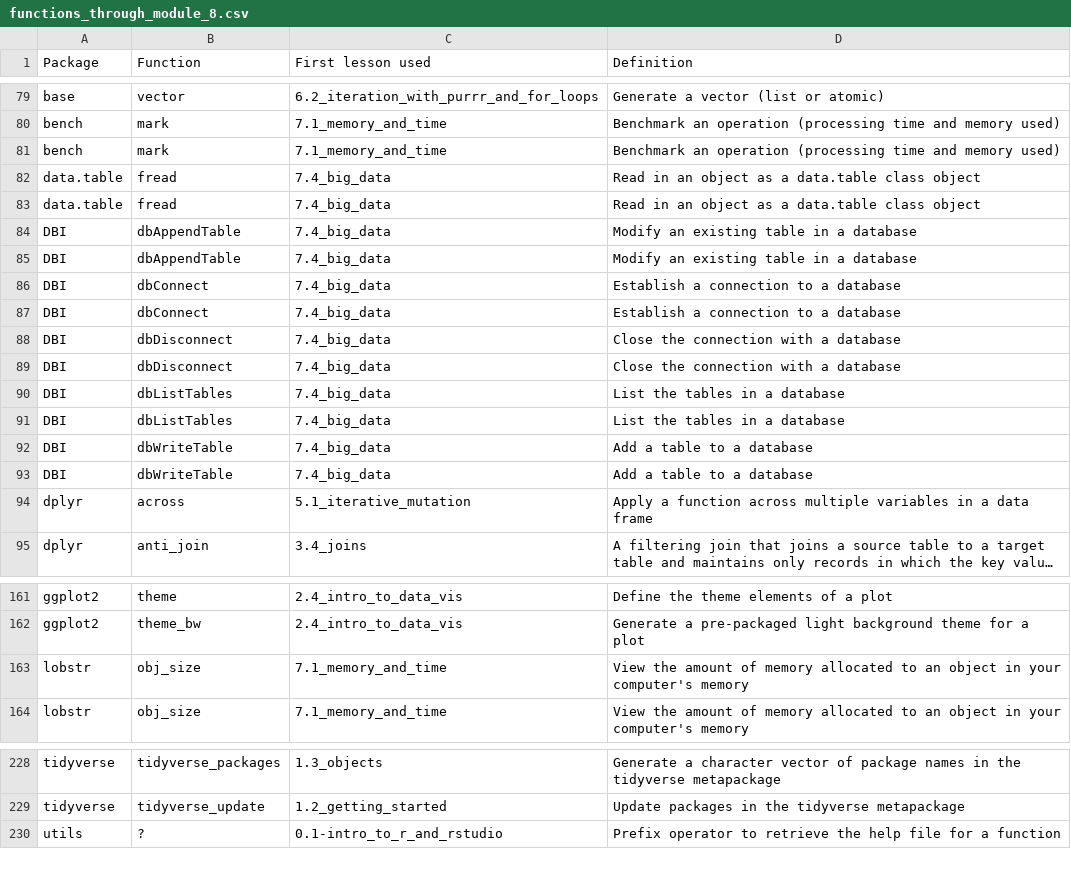
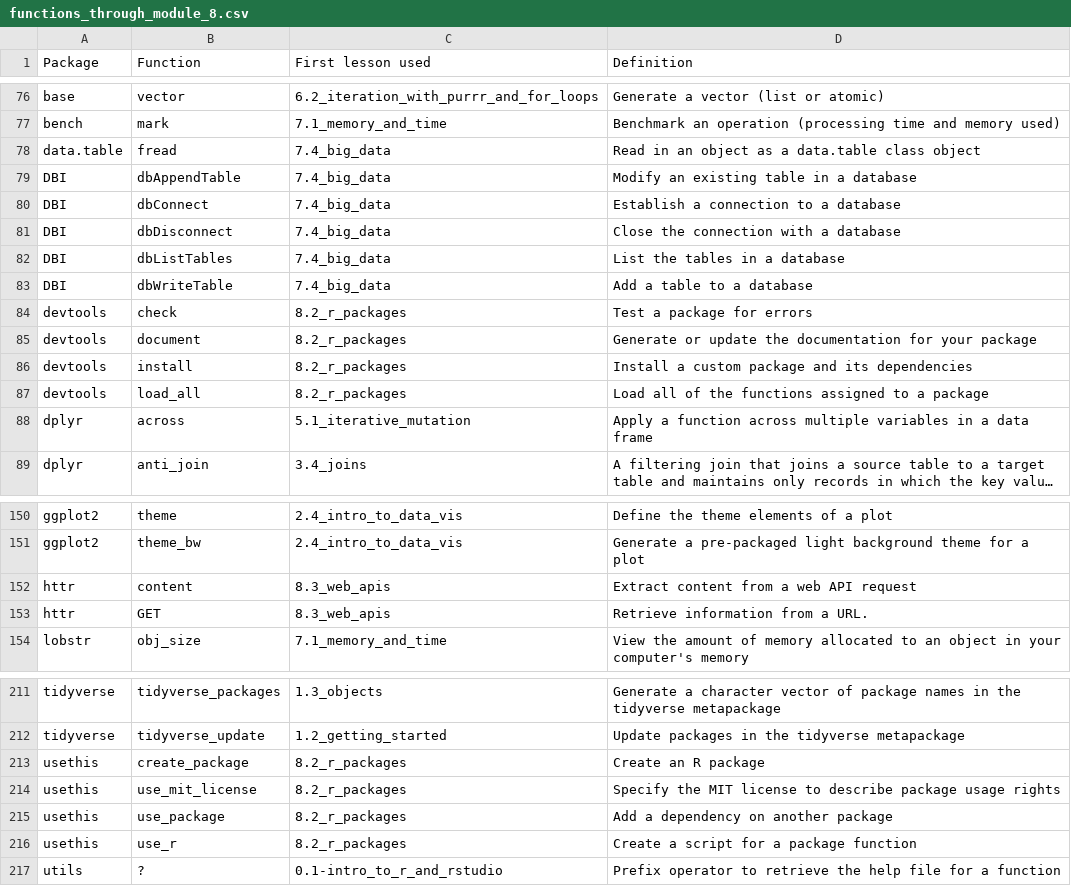
Before and after one commit to evansbrians/datasci_2025, a CSV file: modules/module_8/function_tables/functions_through_module_8.csv, drawn as a sheet; only a part is shown, gaps mark what is left out; long unchanged cells end in …; the diff covers the shown part only.

```diff
--- a/modules/module_8/function_tables/functions_through_module_8.csv
+++ b/modules/module_8/function_tables/functions_through_module_8.csv
@@ -80,15 +77,12 @@ base,vector,6.2_iteration_with_purrr_and_for_loops,Generate a vector (list or at
 bench,mark,7.1_memory_and_time,Benchmark an operation (processing time and memory used)
-bench,mark,7.1_memory_and_time,Benchmark an operation (processing time and memory used)
-data.table,fread,7.4_big_data,Read in an object as a data.table class object
 data.table,fread,7.4_big_data,Read in an object as a data.table class object
 DBI,dbAppendTable,7.4_big_data,Modify an existing table in a database
-DBI,dbAppendTable,7.4_big_data,Modify an existing table in a database
-DBI,dbConnect,7.4_big_data,Establish a connection to a database
 DBI,dbConnect,7.4_big_data,Establish a connection to a database
 DBI,dbDisconnect,7.4_big_data,Close the connection with a database
-DBI,dbDisconnect,7.4_big_data,Close the connection with a database
-DBI,dbListTables,7.4_big_data,List the tables in a database
 DBI,dbListTables,7.4_big_data,List the tables in a database
 DBI,dbWriteTable,7.4_big_data,Add a table to a database
-DBI,dbWriteTable,7.4_big_data,Add a table to a database
+devtools,check,8.2_r_packages,Test a package for errors
+devtools,document,8.2_r_packages,Generate or update the documentation for your package
+devtools,install,8.2_r_packages,Install a custom package and its dependencies
+devtools,load_all,8.2_r_packages,Load all of the functions assigned to a package
 dplyr,across,5.1_iterative_mutation,Apply a function across multiple variables in a data frame
@@ -162,3 +151,4 @@ ggplot2,theme,2.4_intro_to_data_vis,Define the theme elements of a plot
 ggplot2,theme_bw,2.4_intro_to_data_vis,Generate a pre-packaged light background theme for a plot
-lobstr,obj_size,7.1_memory_and_time,View the amount of memory allocated to an object in your computer's memory
+httr,content,8.3_web_apis,Extract content from a web API request
+httr,GET,8.3_web_apis,Retrieve information from a URL.
 lobstr,obj_size,7.1_memory_and_time,View the amount of memory allocated to an object in your computer's memory
@@ -229,2 +212,6 @@ tidyverse,tidyverse_packages,1.3_objects,Generate a character vector of package
 tidyverse,tidyverse_update,1.2_getting_started,Update packages in the tidyverse metapackage
+usethis,create_package,8.2_r_packages,Create an R package
+usethis,use_mit_license,8.2_r_packages,Specify the MIT license to describe package usage rights
+usethis,use_package,8.2_r_packages,Add a dependency on another package
+usethis,use_r,8.2_r_packages,Create a script for a package function
 utils,?,0.1-intro_to_r_and_rstudio,Prefix operator to retrieve the help file for a function
```
Also changed, not shown: 15 removed rows elsewhere in this file, 5 other files.
